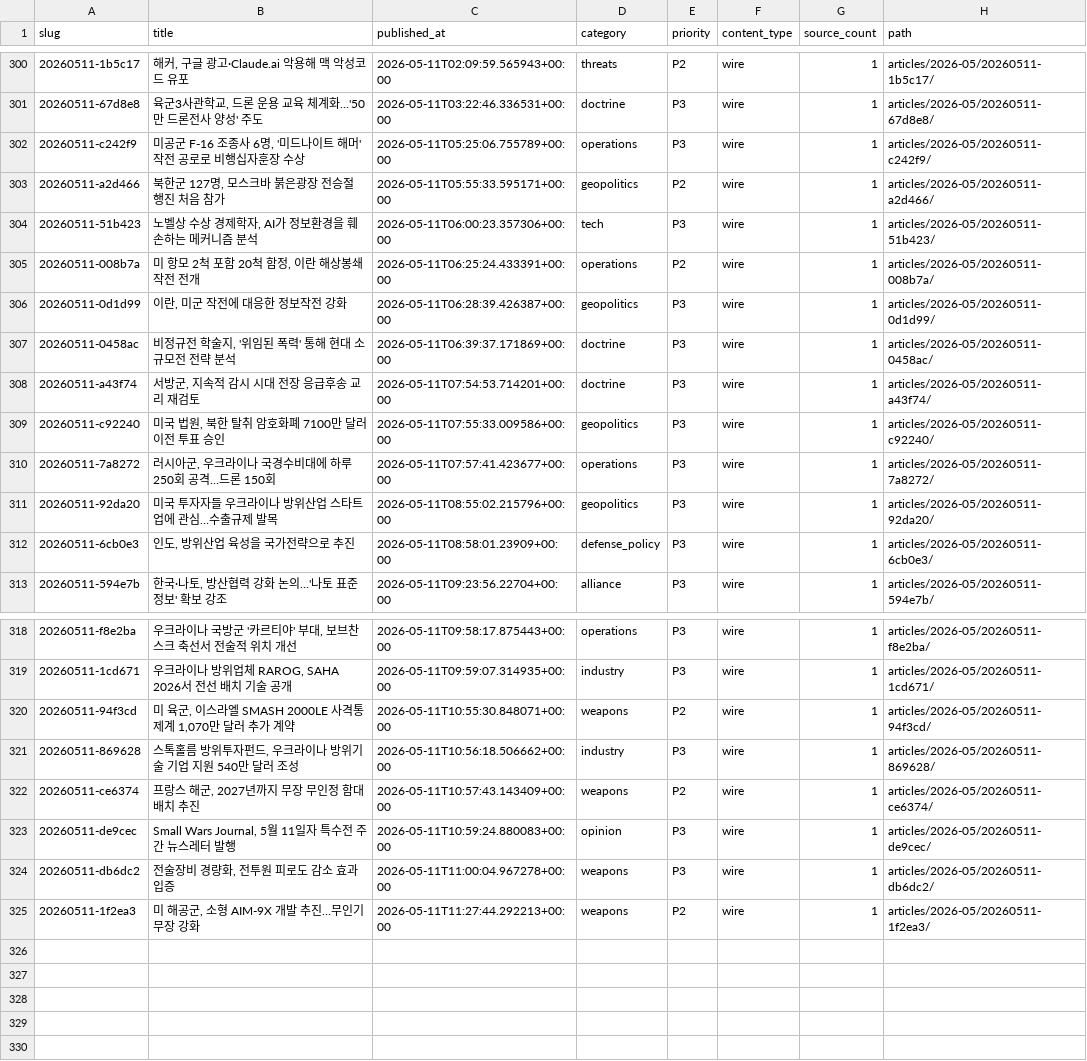
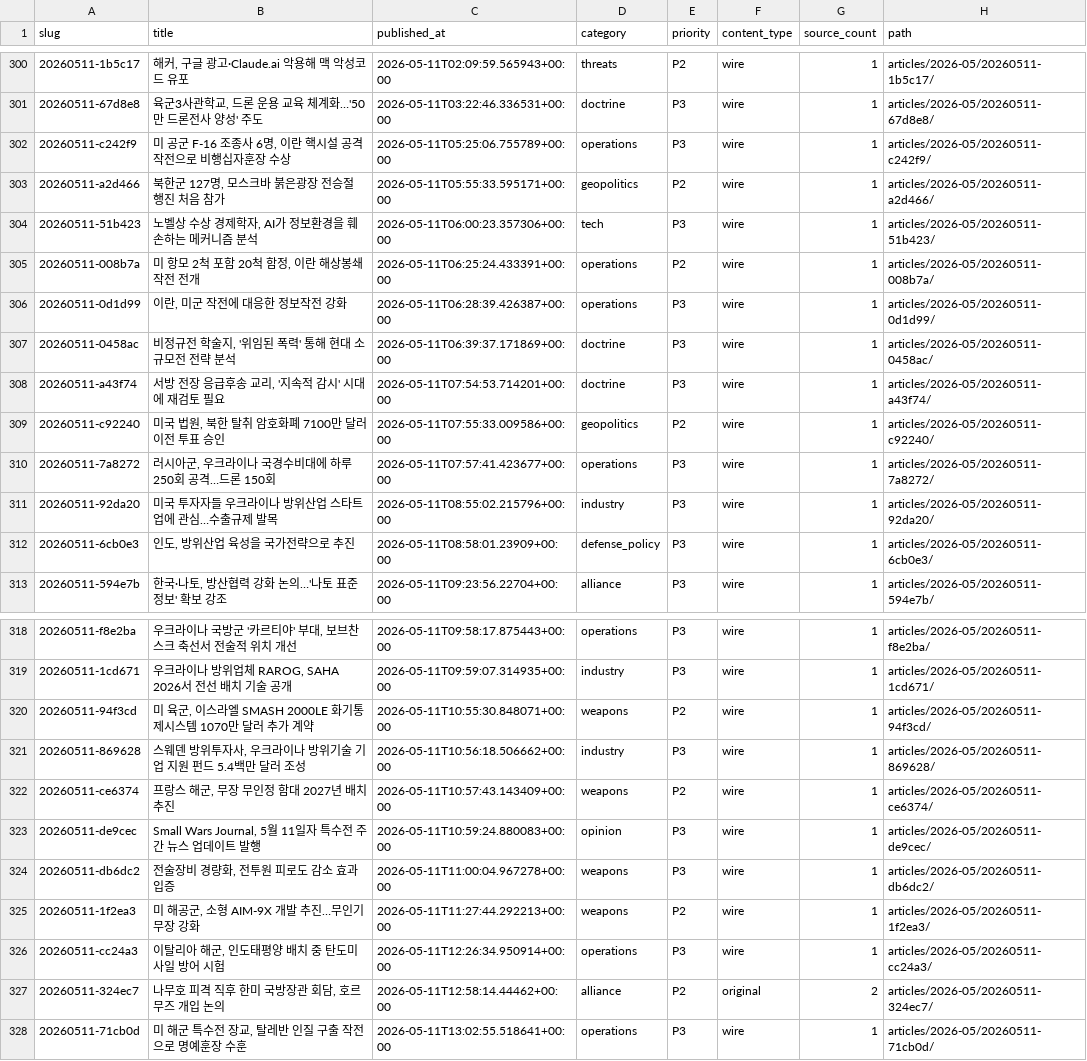
Before and after one commit to CombatSociety/data, a CSV file: index.csv, drawn as a sheet; only a part is shown, gaps mark what is left out; the diff covers the shown part only.

Commit message:
mirror: 327 articles + 8 briefs @ 2026-05-11 22:15 KST

```diff
--- a/index.csv
+++ b/index.csv
@@ -301,3 +301,3 @@ slug,title,published_at,category,priority,content_type,source_count,path
 20260511-67d8e8,"육군3사관학교, 드론 운용 교육 체계화…'50만 드론전사 양성' 주도",2026-05-11T03:22:46.336531+00:00,doctrine,P3,wire,1,articles/2026-05/20260511-67d8e8/
-20260511-c242f9,"미공군 F-16 조종사 6명, '미드나이트 해머' 작전 공로로 비행십자훈장 수상",2026-05-11T05:25:06.755789+00:00,operations,P3,wire,1,articles/2026-05/20260511-c242f9/
+20260511-c242f9,"미 공군 F-16 조종사 6명, 이란 핵시설 공격 작전으로 비행십자훈장 수상",2026-05-11T05:25:06.755789+00:00,operations,P3,wire,1,articles/2026-05/20260511-c242f9/
 20260511-a2d466,"북한군 127명, 모스크바 붉은광장 전승절 행진 처음 참가",2026-05-11T05:55:33.595171+00:00,geopolitics,P2,wire,1,articles/2026-05/20260511-a2d466/
@@ -305,8 +305,8 @@ slug,title,published_at,category,priority,content_type,source_count,path
 20260511-008b7a,"미 항모 2척 포함 20척 함정, 이란 해상봉쇄 작전 전개",2026-05-11T06:25:24.433391+00:00,operations,P2,wire,1,articles/2026-05/20260511-008b7a/
-20260511-0d1d99,"이란, 미군 작전에 대응한 정보작전 강화",2026-05-11T06:28:39.426387+00:00,geopolitics,P3,wire,1,articles/2026-05/20260511-0d1d99/
+20260511-0d1d99,"이란, 미군 작전에 대응한 정보작전 강화",2026-05-11T06:28:39.426387+00:00,operations,P3,wire,1,articles/2026-05/20260511-0d1d99/
 20260511-0458ac,"비정규전 학술지, '위임된 폭력' 통해 현대 소규모전 전략 분석",2026-05-11T06:39:37.171869+00:00,doctrine,P3,wire,1,articles/2026-05/20260511-0458ac/
-20260511-a43f74,"서방군, 지속적 감시 시대 전장 응급후송 교리 재검토",2026-05-11T07:54:53.714201+00:00,doctrine,P3,wire,1,articles/2026-05/20260511-a43f74/
-20260511-c92240,"미국 법원, 북한 탈취 암호화폐 7100만 달러 이전 투표 승인",2026-05-11T07:55:33.009586+00:00,geopolitics,P3,wire,1,articles/2026-05/20260511-c92240/
+20260511-a43f74,"서방 전장 응급후송 교리, '지속적 감시' 시대에 재검토 필요",2026-05-11T07:54:53.714201+00:00,doctrine,P3,wire,1,articles/2026-05/20260511-a43f74/
+20260511-c92240,"미국 법원, 북한 탈취 암호화폐 7100만 달러 이전 투표 승인",2026-05-11T07:55:33.009586+00:00,geopolitics,P2,wire,1,articles/2026-05/20260511-c92240/
 20260511-7a8272,"러시아군, 우크라이나 국경수비대에 하루 250회 공격…드론 150회",2026-05-11T07:57:41.423677+00:00,operations,P3,wire,1,articles/2026-05/20260511-7a8272/
-20260511-92da20,미국 투자자들 우크라이나 방위산업 스타트업에 관심…수출규제 발목,2026-05-11T08:55:02.215796+00:00,geopolitics,P3,wire,1,articles/2026-05/20260511-92da20/
+20260511-92da20,미국 투자자들 우크라이나 방위산업 스타트업에 관심…수출규제 발목,2026-05-11T08:55:02.215796+00:00,industry,P3,wire,1,articles/2026-05/20260511-92da20/
 20260511-6cb0e3,"인도, 방위산업 육성을 국가전략으로 추진",2026-05-11T08:58:01.23909+00:00,defense_policy,P3,wire,1,articles/2026-05/20260511-6cb0e3/
@@ -319,7 +319,10 @@ slug,title,published_at,category,priority,content_type,source_count,path
 20260511-1cd671,"우크라이나 방위업체 RAROG, SAHA 2026서 전선 배치 기술 공개",2026-05-11T09:59:07.314935+00:00,industry,P3,wire,1,articles/2026-05/20260511-1cd671/
-20260511-94f3cd,"미 육군, 이스라엘 SMASH 2000LE 사격통제계 1,070만 달러 추가 계약",2026-05-11T10:55:30.848071+00:00,weapons,P2,wire,1,articles/2026-05/20260511-94f3cd/
-20260511-869628,"스톡홀름 방위투자펀드, 우크라이나 방위기술 기업 지원 540만 달러 조성",2026-05-11T10:56:18.506662+00:00,industry,P3,wire,1,articles/2026-05/20260511-869628/
-20260511-ce6374,"프랑스 해군, 2027년까지 무장 무인정 함대 배치 추진",2026-05-11T10:57:43.143409+00:00,weapons,P2,wire,1,articles/2026-05/20260511-ce6374/
-20260511-de9cec,"Small Wars Journal, 5월 11일자 특수전 주간 뉴스레터 발행",2026-05-11T10:59:24.880083+00:00,opinion,P3,wire,1,articles/2026-05/20260511-de9cec/
+20260511-94f3cd,"미 육군, 이스라엘 SMASH 2000LE 화기통제시스템 1070만 달러 추가 계약",2026-05-11T10:55:30.848071+00:00,weapons,P2,wire,1,articles/2026-05/20260511-94f3cd/
+20260511-869628,"스웨덴 방위투자사, 우크라이나 방위기술 기업 지원 펀드 5.4백만 달러 조성",2026-05-11T10:56:18.506662+00:00,industry,P3,wire,1,articles/2026-05/20260511-869628/
+20260511-ce6374,"프랑스 해군, 무장 무인정 함대 2027년 배치 추진",2026-05-11T10:57:43.143409+00:00,weapons,P2,wire,1,articles/2026-05/20260511-ce6374/
+20260511-de9cec,"Small Wars Journal, 5월 11일자 특수전 주간 뉴스 업데이트 발행",2026-05-11T10:59:24.880083+00:00,opinion,P3,wire,1,articles/2026-05/20260511-de9cec/
 20260511-db6dc2,"전술장비 경량화, 전투원 피로도 감소 효과 입증",2026-05-11T11:00:04.967278+00:00,weapons,P3,wire,1,articles/2026-05/20260511-db6dc2/
 20260511-1f2ea3,"미 해공군, 소형 AIM-9X 개발 추진…무인기 무장 강화",2026-05-11T11:27:44.292213+00:00,weapons,P2,wire,1,articles/2026-05/20260511-1f2ea3/
+20260511-cc24a3,"이탈리아 해군, 인도태평양 배치 중 탄도미사일 방어 시험",2026-05-11T12:26:34.950914+00:00,operations,P3,wire,1,articles/2026-05/20260511-cc24a3/
+20260511-324ec7,"나무호 피격 직후 한미 국방장관 회담, 호르무즈 개입 논의",2026-05-11T12:58:14.44462+00:00,alliance,P2,original,2,articles/2026-05/20260511-324ec7/
+20260511-71cb0d,"미 해군 특수전 장교, 탈레반 인질 구출 작전으로 명예훈장 수훈",2026-05-11T13:02:55.518641+00:00,operations,P3,wire,1,articles/2026-05/20260511-71cb0d/
```
Also changed, not shown: 2 edited cells elsewhere in this file, 37 other files.
